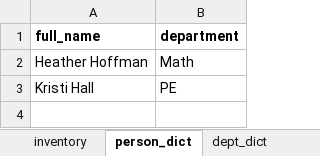
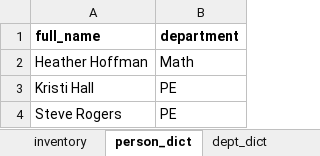
Before and after one commit to armstrongta/copyroom, an Excel workbook: stock_template.xlsx, sheet person_dict, drawn as a sheet; values as stored, in another font and other column widths than the file's, no borders; the diff names each change by its address in the sheet, - before the commit and + after, or states it on an @@ line.

```diff
--- a/stock_template.xlsx (sheet person_dict)
+++ b/stock_template.xlsx (sheet person_dict)
+row 4: Steve Rogers | PE
```
Also changed, not shown: sheet checkouts, 2 other files.
